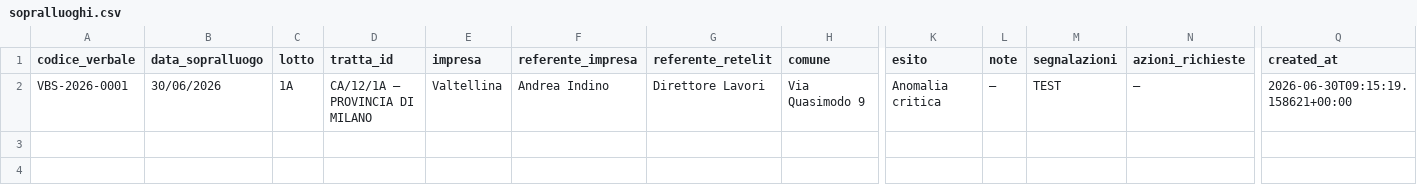
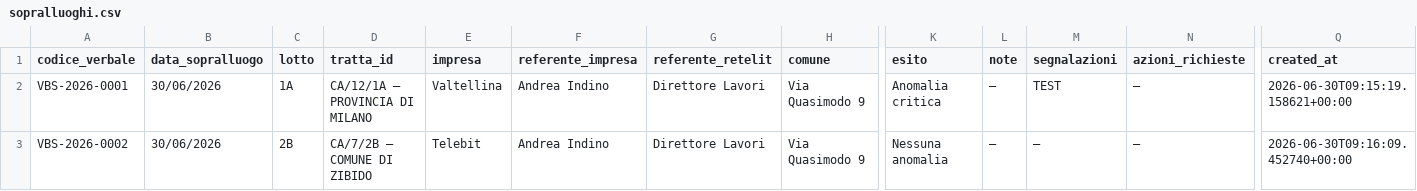
Before and after one commit to ENRI-RDS/dashboard, a CSV file: sopralluoghi.csv, drawn as a sheet; only a part is shown, gaps mark what is left out; rows hold the shown columns only; the diff names each change by its address in the sheet, - before the commit and + after, or states it on an @@ line.

Commit message:
Auto-update sopralluoghi.csv via approvazione admin [skip ci]

```diff
--- a/sopralluoghi.csv
+++ b/sopralluoghi.csv
+row 3: VBS-2026-0002 | 30/06/2026 | 2B | CA/7/2B — COMUNE DI ZIBIDO | Telebit | Andrea Indino | Direttore Lavori | Via Quasimodo 9 | Nessuna anomalia | — | — | — | 2026-06-30T09:16:09.452740+00:00
```
